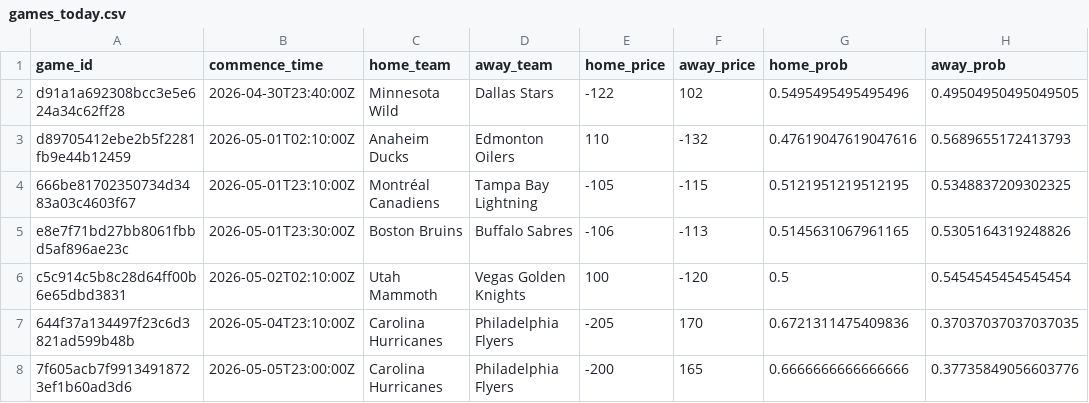
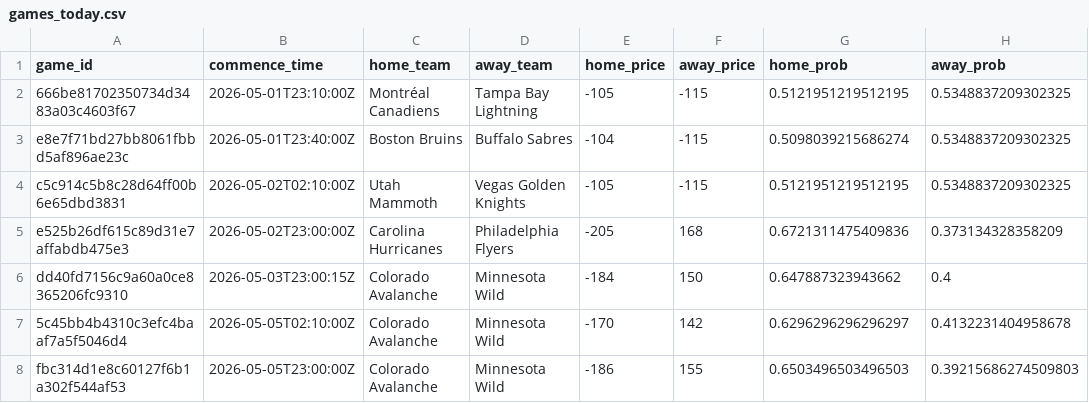
Before and after one commit to jonmccurdy/nhl_odds_moneypuck, a CSV file: data/games_today.csv, drawn as a sheet.

```diff
--- a/data/games_today.csv
+++ b/data/games_today.csv
@@ -1,8 +1,8 @@
 game_id,commence_time,home_team,away_team,home_price,away_price,home_prob,away_prob
-d91a1a692308bcc3e5e624a34c62ff28,2026-04-30T23:40:00Z,Minnesota Wild,Dallas Stars,-122,102,0.5495495495495496,0.49504950495049505
-d89705412ebe2b5f2281fb9e44b12459,2026-05-01T02:10:00Z,Anaheim Ducks,Edmonton Oilers,110,-132,0.47619047619047616,0.5689655172413793
 666be81702350734d3483a03c4603f67,2026-05-01T23:10:00Z,Montréal Canadiens,Tampa Bay Lightning,-105,-115,0.5121951219512195,0.5348837209302325
-e8e7f71bd27bb8061fbbd5af896ae23c,2026-05-01T23:30:00Z,Boston Bruins,Buffalo Sabres,-106,-113,0.5145631067961165,0.5305164319248826
-c5c914c5b8c28d64ff00b6e65dbd3831,2026-05-02T02:10:00Z,Utah Mammoth,Vegas Golden Knights,100,-120,0.5,0.5454545454545454
-644f37a134497f23c6d3821ad599b48b,2026-05-04T23:10:00Z,Carolina Hurricanes,Philadelphia Flyers,-205,170,0.6721311475409836,0.37037037037037035
-7f605acb7f99134918723ef1b60ad3d6,2026-05-05T23:00:00Z,Carolina Hurricanes,Philadelphia Flyers,-200,165,0.6666666666666666,0.37735849056603776
+e8e7f71bd27bb8061fbbd5af896ae23c,2026-05-01T23:40:00Z,Boston Bruins,Buffalo Sabres,-104,-115,0.5098039215686274,0.5348837209302325
+c5c914c5b8c28d64ff00b6e65dbd3831,2026-05-02T02:10:00Z,Utah Mammoth,Vegas Golden Knights,-105,-115,0.5121951219512195,0.5348837209302325
+e525b26df615c89d31e7affabdb475e3,2026-05-02T23:00:00Z,Carolina Hurricanes,Philadelphia Flyers,-205,168,0.6721311475409836,0.373134328358209
+dd40fd7156c9a60a0ce8365206fc9310,2026-05-03T23:00:15Z,Colorado Avalanche,Minnesota Wild,-184,150,0.647887323943662,0.4
+5c45bb4b4310c3efc4baaf7a5f5046d4,2026-05-05T02:10:00Z,Colorado Avalanche,Minnesota Wild,-170,142,0.6296296296296297,0.4132231404958678
+fbc314d1e8c60127f6b1a302f544af53,2026-05-05T23:00:00Z,Colorado Avalanche,Minnesota Wild,-186,155,0.6503496503496503,0.39215686274509803
```
Also changed, not shown: 1 other file.
